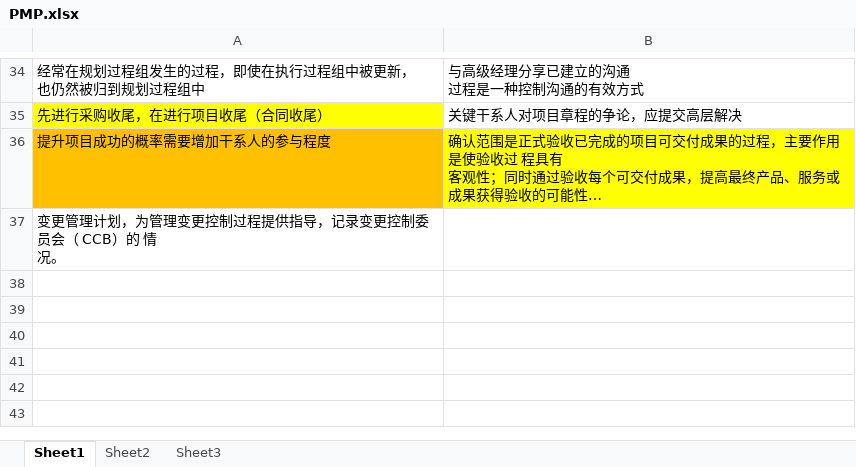
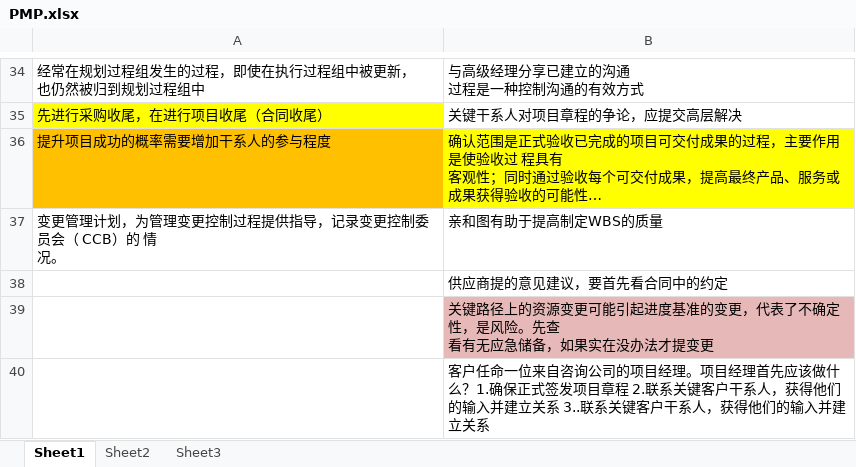
Before and after one commit to deutchsland/LibbyLV, an Excel workbook: PMP.xlsx, sheet Sheet1, drawn as a sheet; only a part is shown, gaps mark what is left out; long unchanged cells end in …; values as stored, in another font and other column widths than the file's, no borders; ↵ is a line break in a cell; the diff names each change by its address in the sheet, - before the commit and + after, or states it on an @@ line.

```diff
--- a/PMP.xlsx (sheet Sheet1)
+++ b/PMP.xlsx (sheet Sheet1)
-B37: (empty)
+B37: 亲和图有助于提高制定WBS的质量
+row 38:  | 供应商提的意见建议，要首先看合同中的约定
+row 39:  | 关键路径上的资源变更可能引起进度基准的变更，代表了不确定性，是风险。先查 ↵ 看有无应急储备，如果实在没办法才提变更
+row 40:  | 客户任命一位来自咨询公司的项目经理。项目经理首先应该做什么？1.确保正式签发项目章程 2.联系关键客户干系人，获得他们的输入并建立关系 3..联系关键客户干系人，获得他们的输入并建立关系
```
Also changed, not shown: 1 other file.
